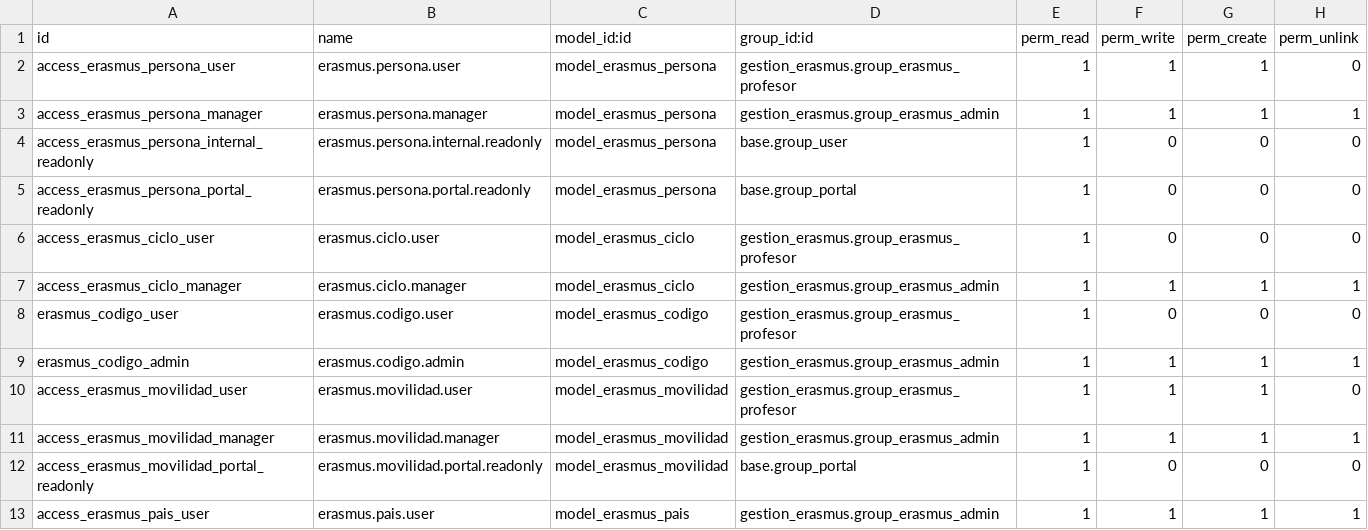
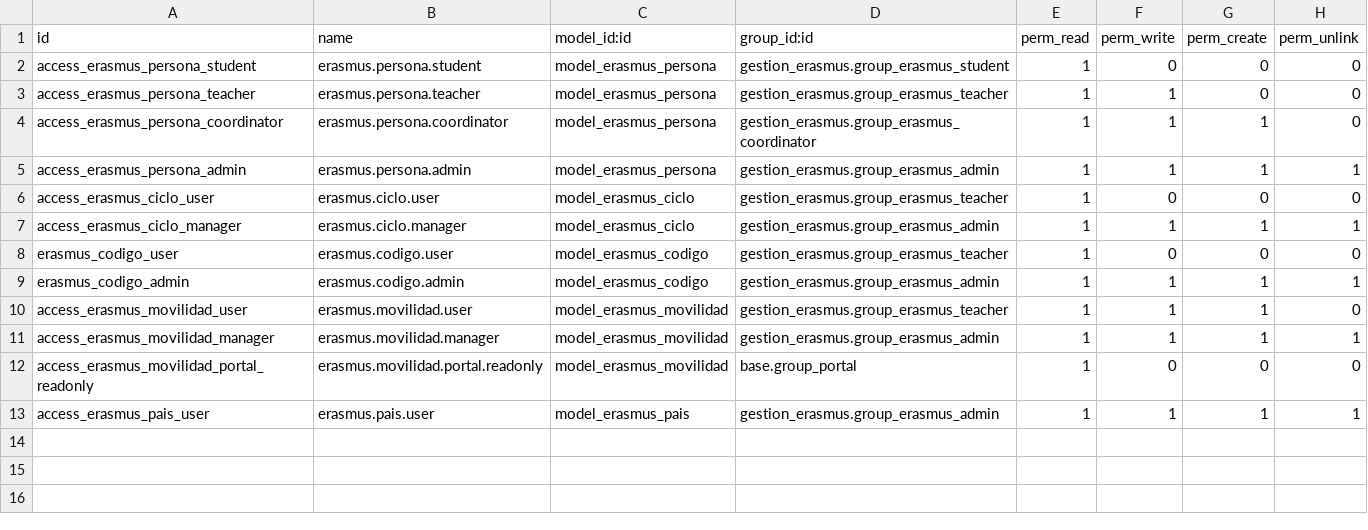
Before and after one commit to puzplaiaundi/odoo-erasmus, a CSV file: security/ir.model.access.csv, drawn as a sheet.

```diff
--- a/security/ir.model.access.csv
+++ b/security/ir.model.access.csv
@@ -1,11 +1,11 @@
 id,name,model_id:id,group_id:id,perm_read,perm_write,perm_create,perm_unlink
-access_erasmus_persona_user,erasmus.persona.user,model_erasmus_persona,gestion_erasmus.group_erasmus_profesor,1,1,1,0
-access_erasmus_persona_manager,erasmus.persona.manager,model_erasmus_persona,gestion_erasmus.group_erasmus_admin,1,1,1,1
-access_erasmus_persona_internal_readonly,erasmus.persona.internal.readonly,model_erasmus_persona,base.group_user,1,0,0,0
-access_erasmus_persona_portal_readonly,erasmus.persona.portal.readonly,model_erasmus_persona,base.group_portal,1,0,0,0
-access_erasmus_ciclo_user,erasmus.ciclo.user,model_erasmus_ciclo,gestion_erasmus.group_erasmus_profesor,1,0,0,0
+access_erasmus_persona_student,erasmus.persona.student,model_erasmus_persona,gestion_erasmus.group_erasmus_student,1,0,0,0
+access_erasmus_persona_teacher,erasmus.persona.teacher,model_erasmus_persona,gestion_erasmus.group_erasmus_teacher,1,1,0,0
+access_erasmus_persona_coordinator,erasmus.persona.coordinator,model_erasmus_persona,gestion_erasmus.group_erasmus_coordinator,1,1,1,0
+access_erasmus_persona_admin,erasmus.persona.admin,model_erasmus_persona,gestion_erasmus.group_erasmus_admin,1,1,1,1
+access_erasmus_ciclo_user,erasmus.ciclo.user,model_erasmus_ciclo,gestion_erasmus.group_erasmus_teacher,1,0,0,0
 access_erasmus_ciclo_manager,erasmus.ciclo.manager,model_erasmus_ciclo,gestion_erasmus.group_erasmus_admin,1,1,1,1
-erasmus_codigo_user,erasmus.codigo.user,model_erasmus_codigo,gestion_erasmus.group_erasmus_profesor,1,0,0,0
+erasmus_codigo_user,erasmus.codigo.user,model_erasmus_codigo,gestion_erasmus.group_erasmus_teacher,1,0,0,0
 erasmus_codigo_admin,erasmus.codigo.admin,model_erasmus_codigo,gestion_erasmus.group_erasmus_admin,1,1,1,1
-access_erasmus_movilidad_user,erasmus.movilidad.user,model_erasmus_movilidad,gestion_erasmus.group_erasmus_profesor,1,1,1,0
+access_erasmus_movilidad_user,erasmus.movilidad.user,model_erasmus_movilidad,gestion_erasmus.group_erasmus_teacher,1,1,1,0
 access_erasmus_movilidad_manager,erasmus.movilidad.manager,model_erasmus_movilidad,gestion_erasmus.group_erasmus_admin,1,1,1,1
```
Also changed, not shown: 10 other files.
